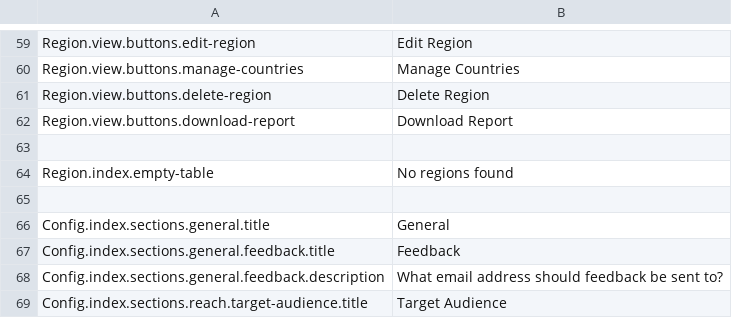
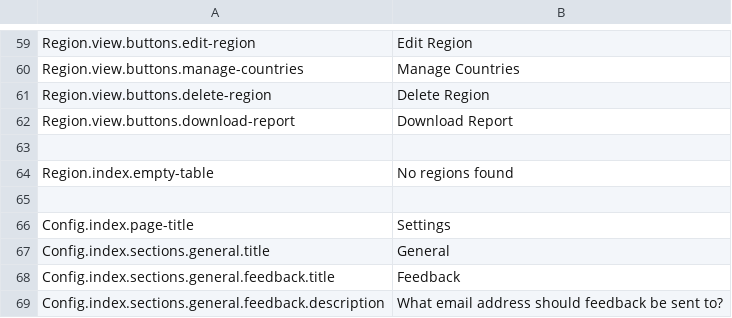
Before and after one commit to outlandishideas/social-monitor, a CSV file: languages/lang.en.csv, drawn as a sheet; only a part is shown, gaps mark what is left out; the shorter side is filled out with more unchanged rows; the diff names each change by its address in the sheet, - before the commit and + after, or states it on an @@ line.

Commit message:
missed the page title

```diff
--- a/languages/lang.en.csv
+++ b/languages/lang.en.csv
+row 66: Config.index.page-title | Settings
```
